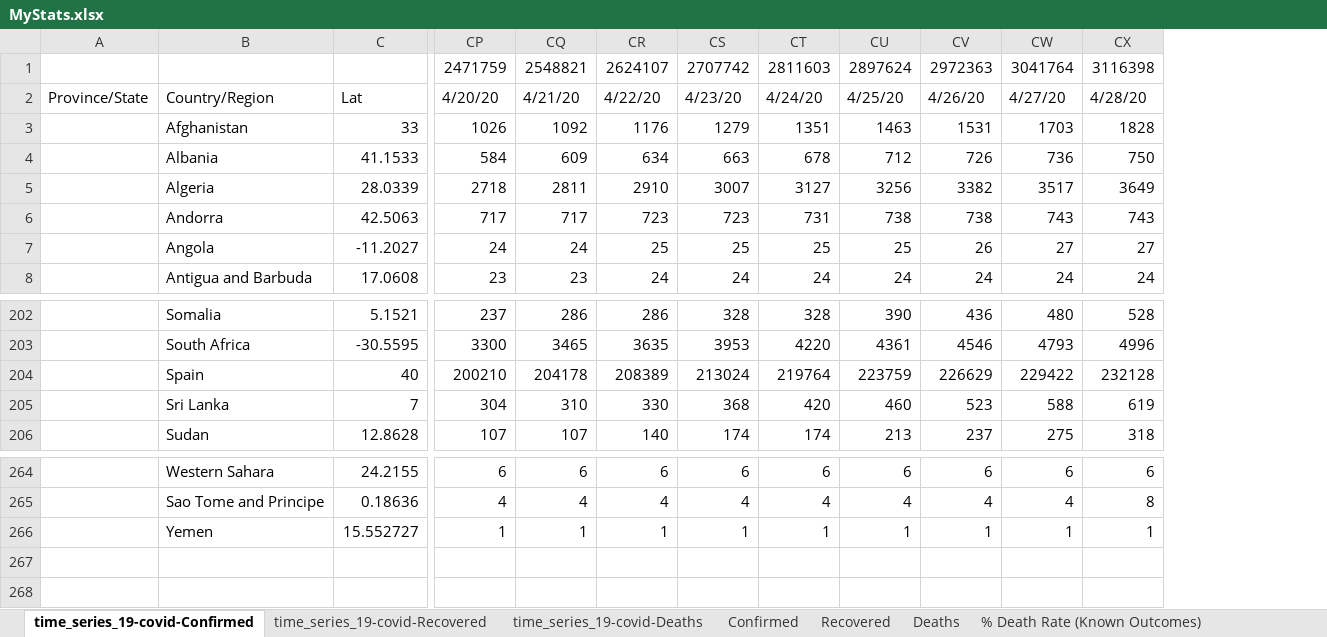
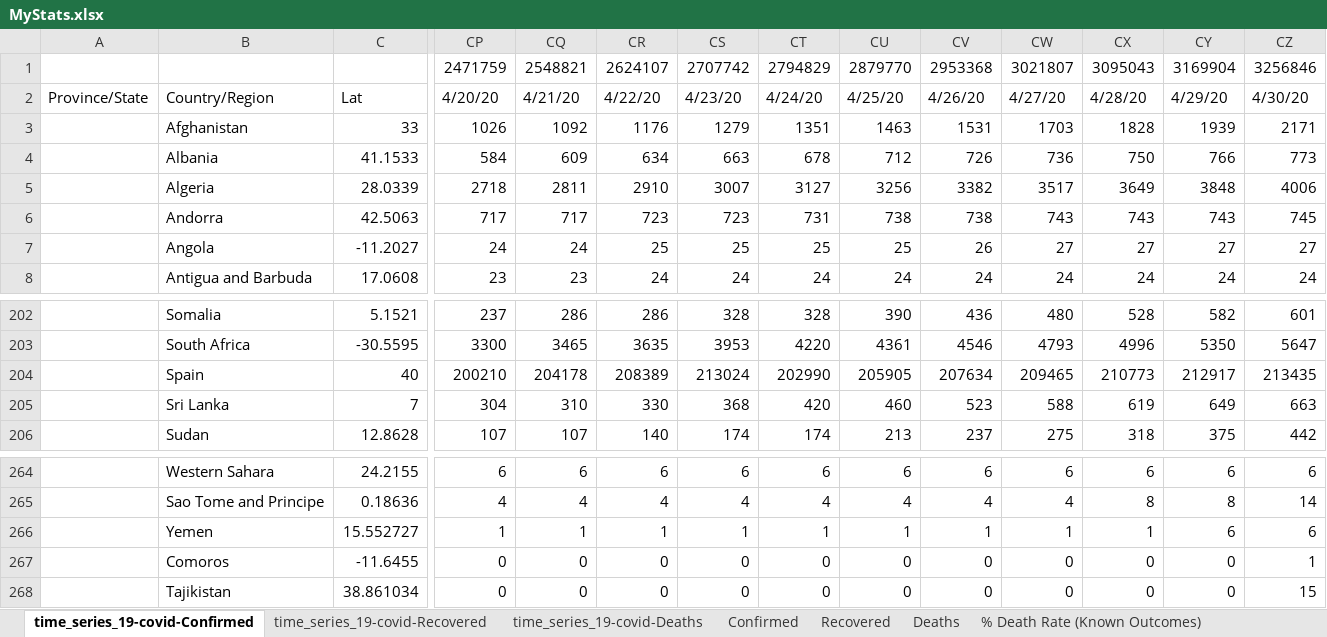
Before and after one commit to hotmailtestuser/COVID-19, an Excel workbook: csse_covid_19_data/csse_covid_19_time_series/MyStats.xlsx, sheet time_series_19-covid-Confirmed, drawn as a sheet; only a part is shown, gaps mark what is left out; values as stored, in another font and other column widths than the file's, no borders; rows hold the shown columns only; the diff names each change by its address in the sheet, - before the commit and + after, or states it on an @@ line.

```diff
--- a/csse_covid_19_data/csse_covid_19_time_series/MyStats.xlsx (sheet time_series_19-covid-Confirmed)
+++ b/csse_covid_19_data/csse_covid_19_time_series/MyStats.xlsx (sheet time_series_19-covid-Confirmed)
+column CY, rows 1-8: 3169904 | 4/29/20 | 1939 | 766 | 3848 | 743 | 27 | 24; rows 202-206: 582 | 5350 | 212917 | 649 | 375; rows 264-266: 6 | 8 | 6
+column CZ, rows 1-8: 3256846 | 4/30/20 | 2171 | 773 | 4006 | 745 | 27 | 24; rows 202-206: 601 | 5647 | 213435 | 663 | 442; rows 264-266: 6 | 14 | 6
-CT1: 2811603
+CT1: 2794829
-CU1: 2897624
+CU1: 2879770
-CV1: 2972363
+CV1: 2953368
-CW1: 3041764
+CW1: 3021807
-CX1: 3116398
+CX1: 3095043
-CT204: 219764
+CT204: 202990
-CU204: 223759
+CU204: 205905
-CV204: 226629
+CV204: 207634
-CW204: 229422
+CW204: 209465
-CX204: 232128
+CX204: 210773
+row 267:  | Comoros | -11.6455 | 0 | 0 | 0 | 0 | 0 | 0 | 0 | 0 | 0 | 0 | 1
+row 268:  | Tajikistan | 38.861034 | 0 | 0 | 0 | 0 | 0 | 0 | 0 | 0 | 0 | 0 | 15
```
Also changed, not shown: sheet time_series_19-covid-Deaths, sheet Deaths, sheet time_series_19-covid-Recovered, sheet % Death Rate (Known Outcomes), sheet % Case Fatality Rate, sheet Confirmed, 1 more sheet, formulas that keep their value, charts or pictures.
